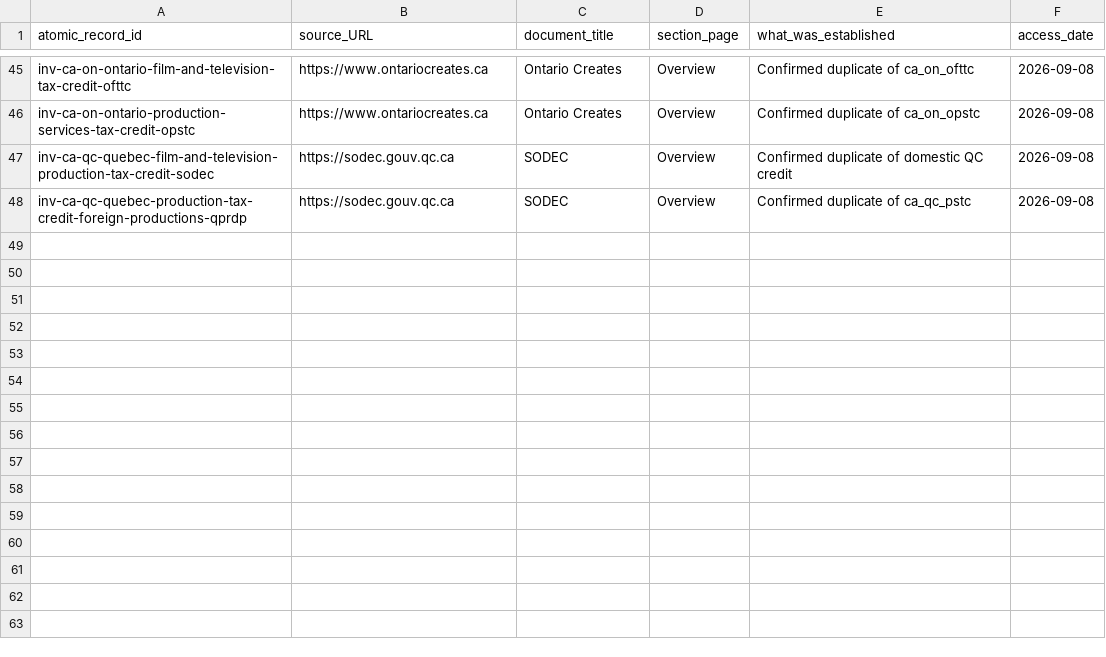
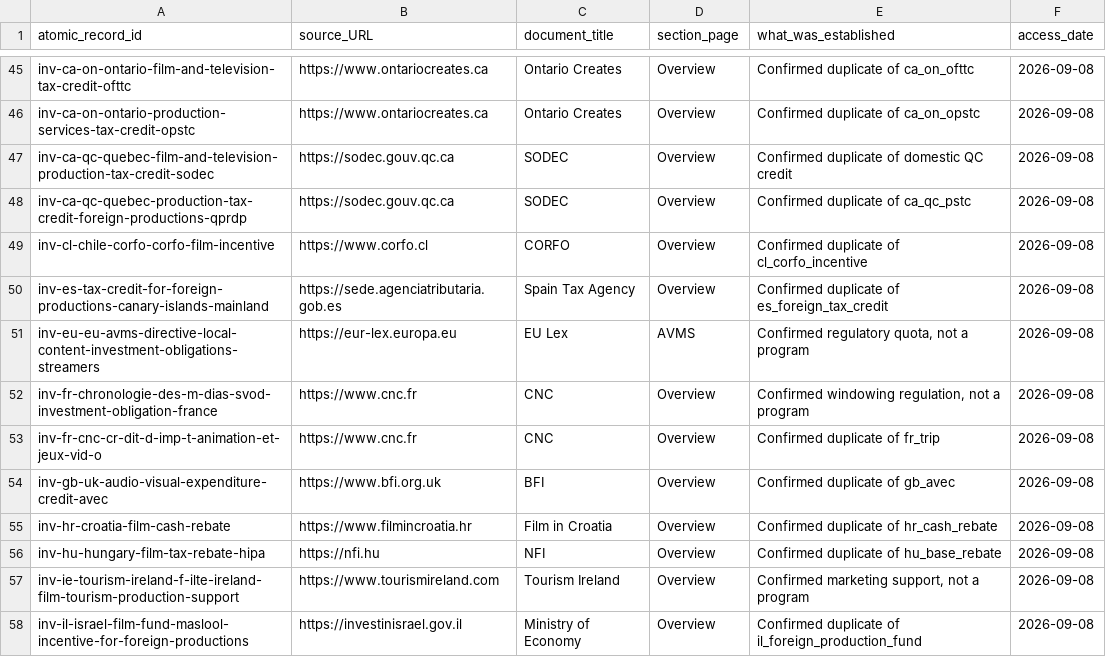
Before and after one commit to surajgohill-oss/Frametax, a CSV file: docs/validation/GLOBAL_PROGRAM_BLOCKER_PRIMARY_SOURCE_LOG_AG.csv, drawn as a sheet; only a part is shown, gaps mark what is left out.

```diff
--- a/docs/validation/GLOBAL_PROGRAM_BLOCKER_PRIMARY_SOURCE_LOG_AG.csv
+++ b/docs/validation/GLOBAL_PROGRAM_BLOCKER_PRIMARY_SOURCE_LOG_AG.csv
@@ -48 +48,11 @@ inv-ca-qc-quebec-film-and-television-production-tax-credit-sodec,https://sodec.g
 inv-ca-qc-quebec-production-tax-credit-foreign-productions-qprdp,https://sodec.gouv.qc.ca,SODEC,Overview,Confirmed duplicate of ca_qc_pstc,2026-09-08
+inv-cl-chile-corfo-corfo-film-incentive,https://www.corfo.cl,CORFO,Overview,Confirmed duplicate of cl_corfo_incentive,2026-09-08
+inv-es-tax-credit-for-foreign-productions-canary-islands-mainland,https://sede.agenciatributaria.gob.es,Spain Tax Agency,Overview,Confirmed duplicate of es_foreign_tax_credit,2026-09-08
+inv-eu-eu-avms-directive-local-content-investment-obligations-streamers,https://eur-lex.europa.eu,EU Lex,AVMS,"Confirmed regulatory quota, not a program",2026-09-08
+inv-fr-chronologie-des-m-dias-svod-investment-obligation-france,https://www.cnc.fr,CNC,Overview,"Confirmed windowing regulation, not a program",2026-09-08
+inv-fr-cnc-cr-dit-d-imp-t-animation-et-jeux-vid-o,https://www.cnc.fr,CNC,Overview,Confirmed duplicate of fr_trip,2026-09-08
+inv-gb-uk-audio-visual-expenditure-credit-avec,https://www.bfi.org.uk,BFI,Overview,Confirmed duplicate of gb_avec,2026-09-08
+inv-hr-croatia-film-cash-rebate,https://www.filmincroatia.hr,Film in Croatia,Overview,Confirmed duplicate of hr_cash_rebate,2026-09-08
+inv-hu-hungary-film-tax-rebate-hipa,https://nfi.hu,NFI,Overview,Confirmed duplicate of hu_base_rebate,2026-09-08
+inv-ie-tourism-ireland-f-ilte-ireland-film-tourism-production-support,https://www.tourismireland.com,Tourism Ireland,Overview,"Confirmed marketing support, not a program",2026-09-08
+inv-il-israel-film-fund-maslool-incentive-for-foreign-productions,https://investinisrael.gov.il,Ministry of Economy,Overview,Confirmed duplicate of il_foreign_production_fund,2026-09-08
```
Also changed, not shown: docs/validation/GLOBAL_PROGRAM_BLOCKER_AUTHORITY_RESEARCH_AG.csv, docs/validation/GLOBAL_PROGRAM_BLOCKER_IDENTITY_LINEAGE_AG.csv.
